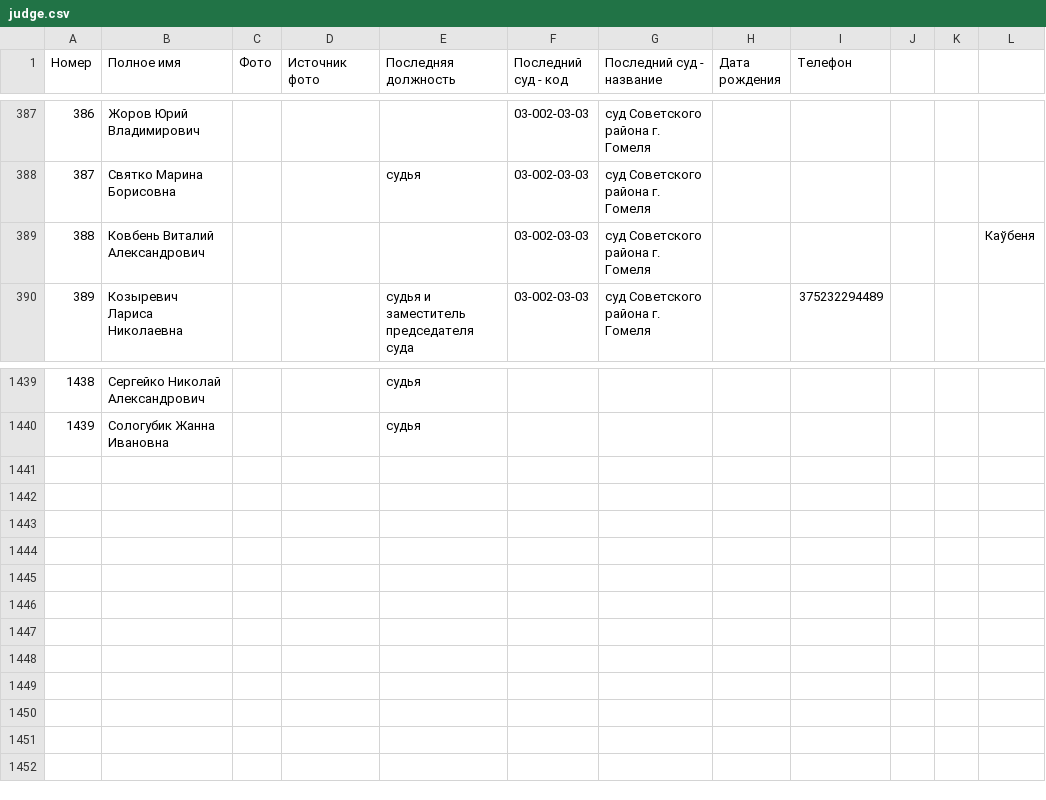
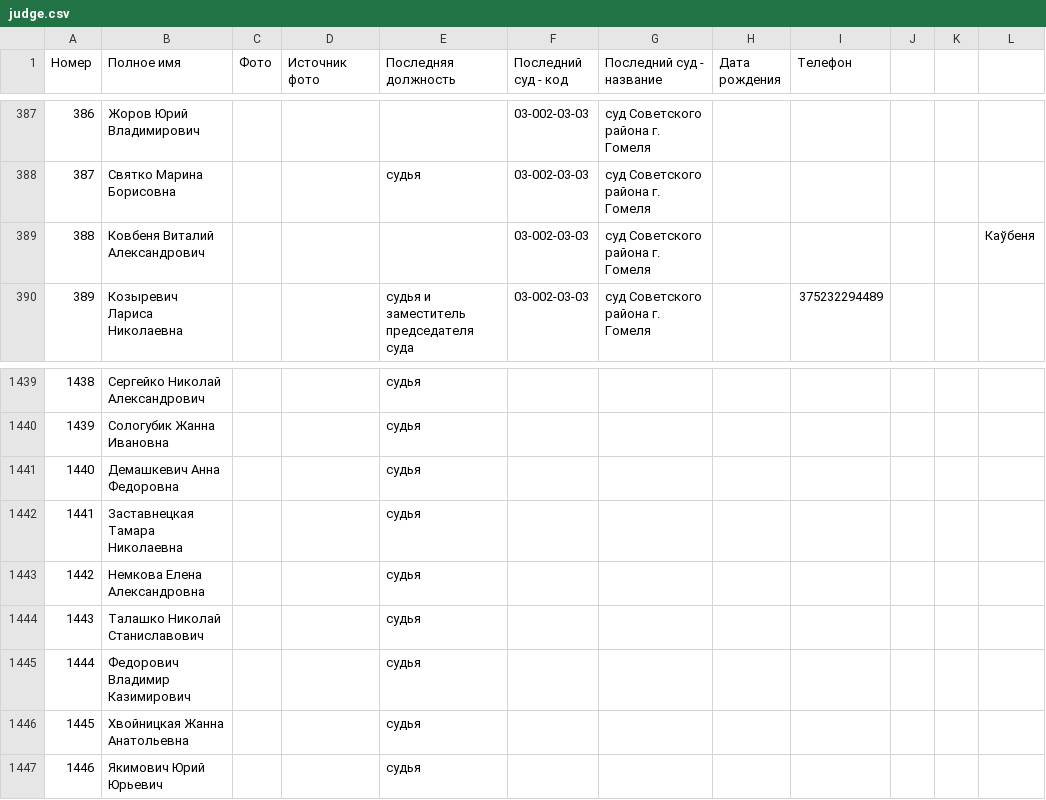
Before and after one commit to ZUBR-by/zubr-api, a CSV file: datasets/courts/judge.csv, drawn as a sheet; only a part is shown, gaps mark what is left out.

```diff
--- a/datasets/courts/judge.csv
+++ b/datasets/courts/judge.csv
@@ -388,3 +388,3 @@
 387,Святко Марина Борисовна,,,судья,03-002-03-03,суд Советского района г. Гомеля,,,,,
-388,Ковбень Виталий Александрович,,,,03-002-03-03,суд Советского района г. Гомеля,,,,,Каўбеня
+388,Ковбеня Виталий Александрович,,,,03-002-03-03,суд Советского района г. Гомеля,,,,,Каўбеня
 389,Козыревич Лариса Николаевна,,,судья и заместитель председателя суда,03-002-03-03,суд Советского района г. Гомеля,,375232294489,,,
@@ -1440 +1440,8 @@
 1439,Сологубик Жанна Ивановна,,,судья,,,,,,
+1440,Демашкевич Анна Федоровна,,,судья,,,,,,
+1441,Заставнецкая Тамара Николаевна,,,судья,,,,,,
+1442,Немкова Елена Александровна,,,судья,,,,,,
+1443,Талашко Николай Станиславович,,,судья,,,,,,
+1444,Федорович Владимир Казимирович,,,судья,,,,,,
+1445,Хвойницкая Жанна Анатольевна,,,судья,,,,,,
+1446,Якимович Юрий Юрьевич,,,судья,,,,,,
```
Also changed, not shown: datasets/courts/history/01-brest.csv, datasets/courts/history/03-gomel.csv, 5 other files.
